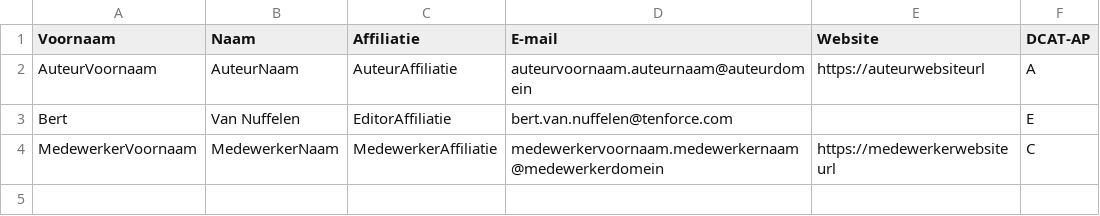
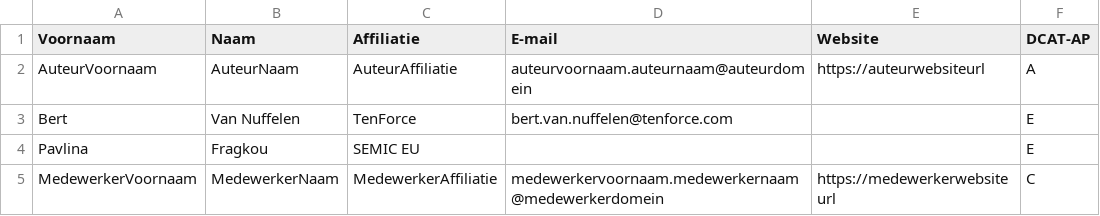
Before and after one commit to bertvannuffelen/DCATprofile, a CSV file: stakeholders.csv, drawn as a sheet.

```diff
--- a/stakeholders.csv
+++ b/stakeholders.csv
@@ -2,3 +2,4 @@ Voornaam;Naam;Affiliatie;E-mail;Website;DCAT-AP;
 AuteurVoornaam;AuteurNaam;AuteurAffiliatie;auteurvoornaam.auteurnaam@auteurdomein;https://auteurwebsiteurl;A;
-Bert;Van Nuffelen;EditorAffiliatie;bert.van.nuffelen@tenforce.com;;E;
+Bert;Van Nuffelen;TenForce;bert.van.nuffelen@tenforce.com;;E;
+Pavlina;Fragkou;SEMIC EU;;;E;
 MedewerkerVoornaam;MedewerkerNaam;MedewerkerAffiliatie;medewerkervoornaam.medewerkernaam@medewerkerdomein;https://medewerkerwebsiteurl;C;
```
Also changed, not shown: 1 other file.
